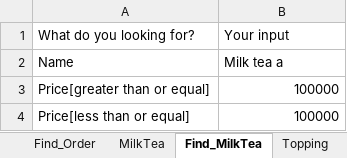
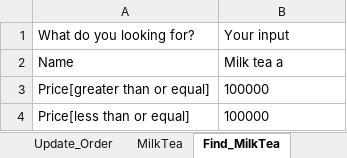
Before and after one commit to jason103nguyen/MilkTeaSalesSystem, an Excel workbook: MilkTeaSalesSystem.xlsx, sheet Find_MilkTea, drawn as a sheet; values as stored, in another font and other column widths than the file's, no borders; the diff names each change by its address in the sheet, - before the commit and + after, or states it on an @@ line.

Commit message:
add sheet update

```diff
--- a/MilkTeaSalesSystem.xlsx (sheet Find_MilkTea)
+++ b/MilkTeaSalesSystem.xlsx (sheet Find_MilkTea)
+sheet tab: Update_Order
-B3:B4 alignment: right
+B3:B4 alignment: left
```
Also changed, not shown: sheet MilkTea, sheet Topping, sheet Find_Topping, other sheet tabs.
